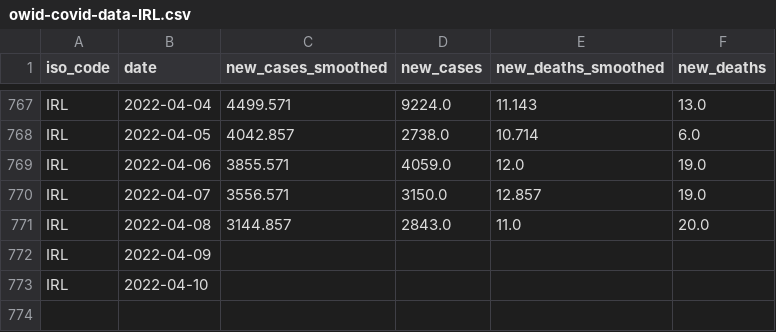
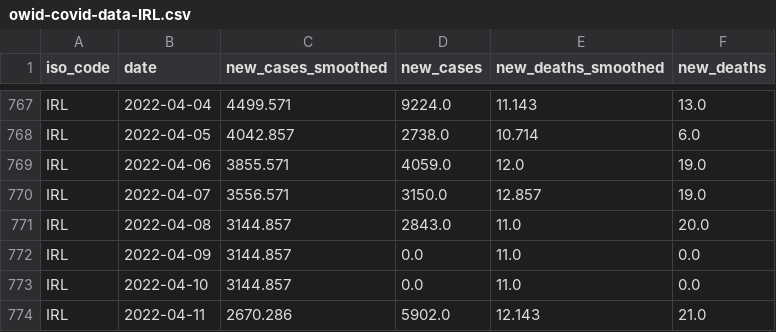
Before and after one commit to declann/calculang-some-covid-modelling, a CSV file: public/owid-covid-data-IRL.csv, drawn as a sheet; only a part is shown, gaps mark what is left out.

Commit message:
Flat: latest data (2022-04-13T00:03:00.734Z) {   "date": "2022-04-13T00:03:00.734Z",   "files": [     {       "name": "owid-covid-data-extract.csv",       "deltaBytes": 73037,       "source": "https://raw.githubusercontent.com/owid/covid-19-data/master/public/data/owid-covid-data.csv"     },     {       "name": "public/owid-covid-data-IRL.csv",       "deltaBytes": 80,       "source": "https://raw.githubusercontent.com/owid/covid-19-data/master/public/data/owid-covid-data.csv"     }   ] }

```diff
--- a/public/owid-covid-data-IRL.csv
+++ b/public/owid-covid-data-IRL.csv
@@ -771,3 +771,4 @@ IRL,2022-04-07,3556.571,3150.0,12.857,19.0
 IRL,2022-04-08,3144.857,2843.0,11.0,20.0
-IRL,2022-04-09,,,,
-IRL,2022-04-10,,,,
+IRL,2022-04-09,3144.857,0.0,11.0,0.0
+IRL,2022-04-10,3144.857,0.0,11.0,0.0
+IRL,2022-04-11,2670.286,5902.0,12.143,21.0
```
